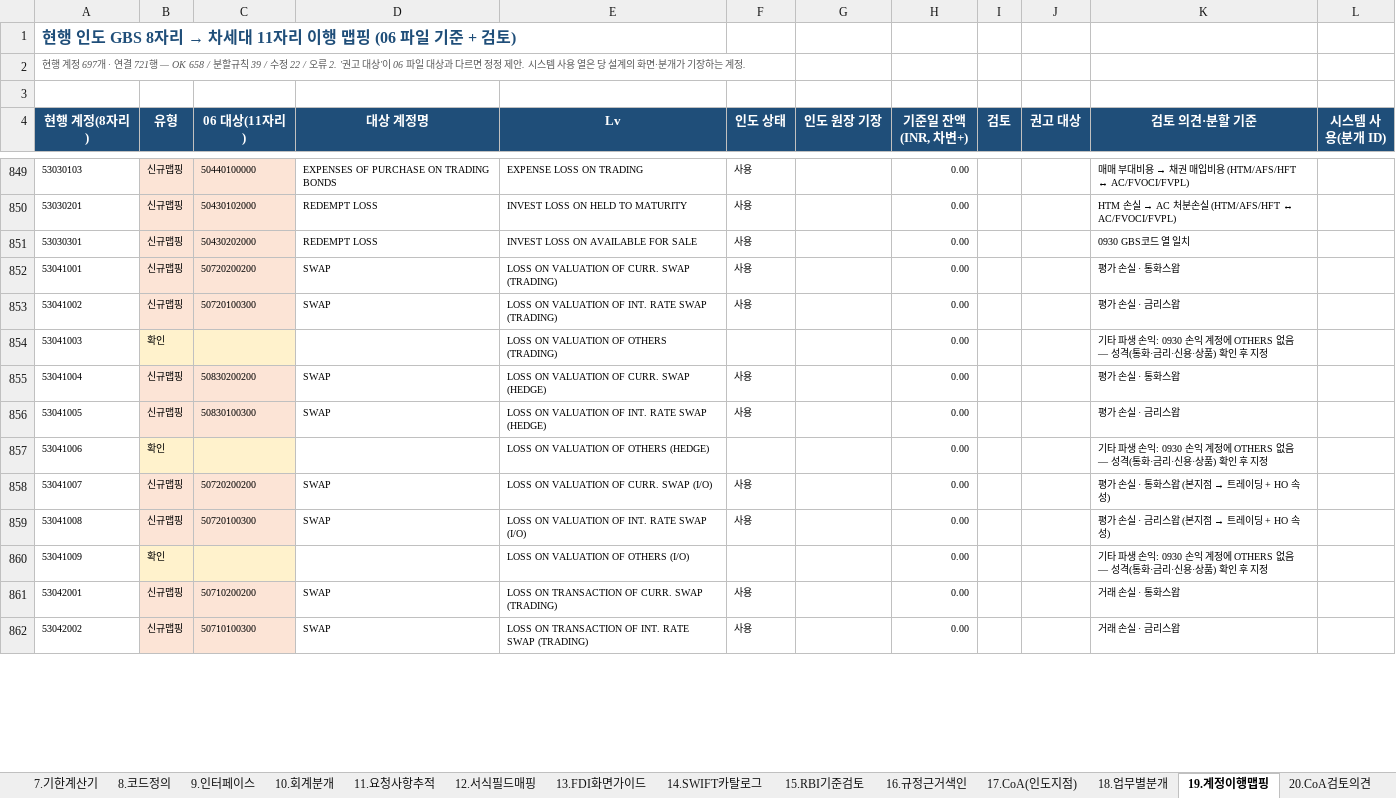
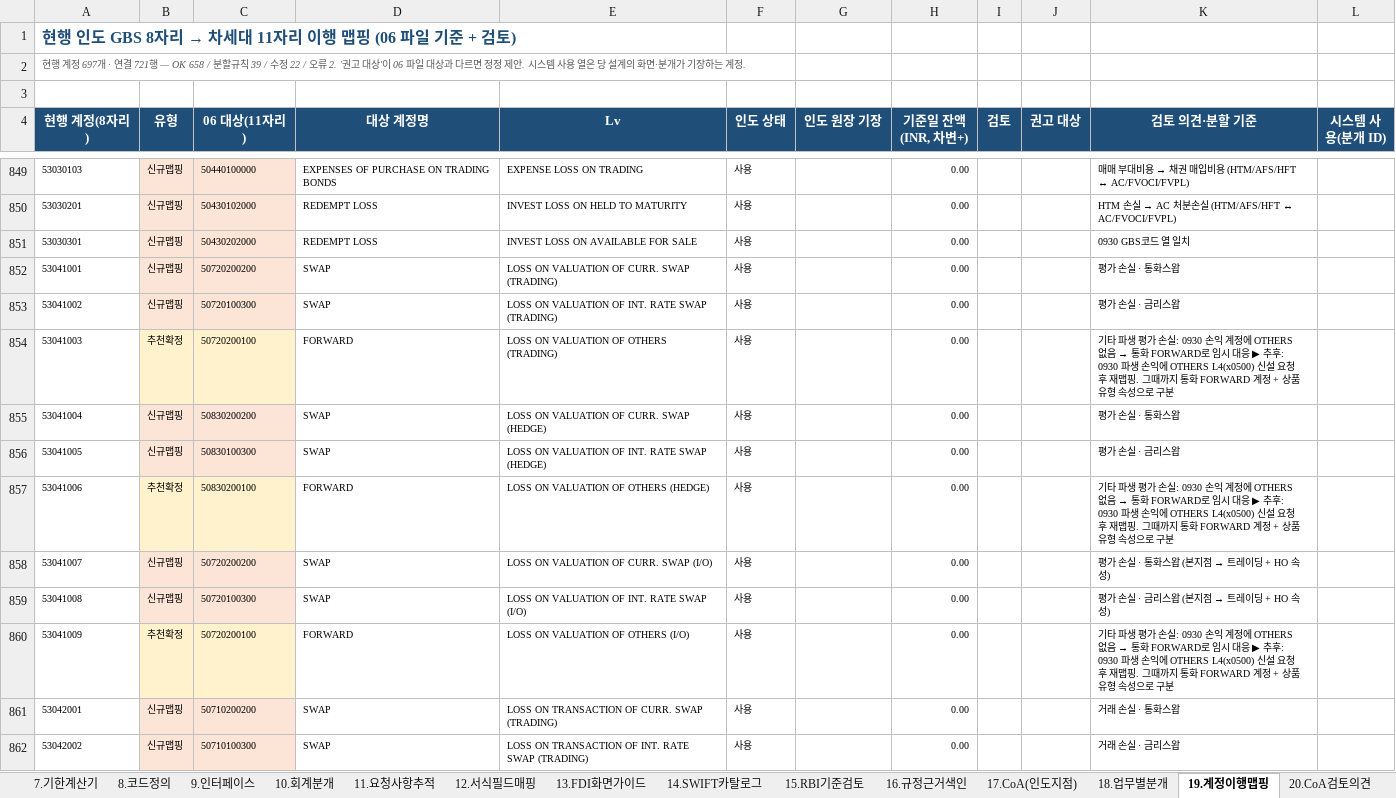
Before and after one commit to bellrubytiger-eng/Tradefinance, an Excel workbook: docs/02_데이터사전_업무규칙.xlsx, sheet 19.계정이행맵핑, drawn as a sheet; only a part is shown, gaps mark what is left out; values as stored, in another font and other column widths than the file's, no borders; charts and pictures not drawn; the diff covers the shown part only; the diff names each change by its address in the sheet, - before the commit and + after, or states it on an @@ line.

```diff
--- a/docs/02_데이터사전_업무규칙.xlsx (sheet 19.계정이행맵핑)
+++ b/docs/02_데이터사전_업무규칙.xlsx (sheet 19.계정이행맵핑)
-B854 (유형): 확인
+B854 (유형): 추천확정
-C854 (06 대상(11자리)): (empty)
+C854 (06 대상(11자리)): 50720200100
-D854 (대상 계정명): (empty)
+D854 (대상 계정명): FORWARD
-F854 (인도 상태): (empty)
+F854 (인도 상태): 사용
@@ K854 (검토 의견·분할 기준): …파생 손익: 0930 손익 계정에 OTHERS 없음 — 성격(통화·금리·신용·상품) 확인 후 지정 → …파생 평가 손실: 0930 손익 계정에 OTHERS 없음 → 통화 FORWARD로 임시 대응 ▶ 추후: 0930 파생 손익에 OTHERS L4(x0500) 신설 요청 후 재맵핑. 그때까지 통화 FORWARD 계정 + 상품유형 속성으로 구분 @@
-B857 (유형): 확인
+B857 (유형): 추천확정
-C857 (06 대상(11자리)): (empty)
+C857 (06 대상(11자리)): 50830200100
-D857 (대상 계정명): (empty)
+D857 (대상 계정명): FORWARD
-F857 (인도 상태): (empty)
+F857 (인도 상태): 사용
@@ K857 (검토 의견·분할 기준): …파생 손익: 0930 손익 계정에 OTHERS 없음 — 성격(통화·금리·신용·상품) 확인 후 지정 → …파생 평가 손실: 0930 손익 계정에 OTHERS 없음 → 통화 FORWARD로 임시 대응 ▶ 추후: 0930 파생 손익에 OTHERS L4(x0500) 신설 요청 후 재맵핑. 그때까지 통화 FORWARD 계정 + 상품유형 속성으로 구분 @@
-B860 (유형): 확인
+B860 (유형): 추천확정
-C860 (06 대상(11자리)): (empty)
+C860 (06 대상(11자리)): 50720200100
-D860 (대상 계정명): (empty)
+D860 (대상 계정명): FORWARD
-F860 (인도 상태): (empty)
+F860 (인도 상태): 사용
@@ K860 (검토 의견·분할 기준): …파생 손익: 0930 손익 계정에 OTHERS 없음 — 성격(통화·금리·신용·상품) 확인 후 지정 → …파생 평가 손실: 0930 손익 계정에 OTHERS 없음 → 통화 FORWARD로 임시 대응 ▶ 추후: 0930 파생 손익에 OTHERS L4(x0500) 신설 요청 후 재맵핑. 그때까지 통화 FORWARD 계정 + 상품유형 속성으로 구분 @@
```
Also changed, not shown: 88 edited cells and cell formats elsewhere in this sheet, sheet 표지, sheet 20.CoA검토의견, other sheet tabs, charts or pictures, 7 other files.
